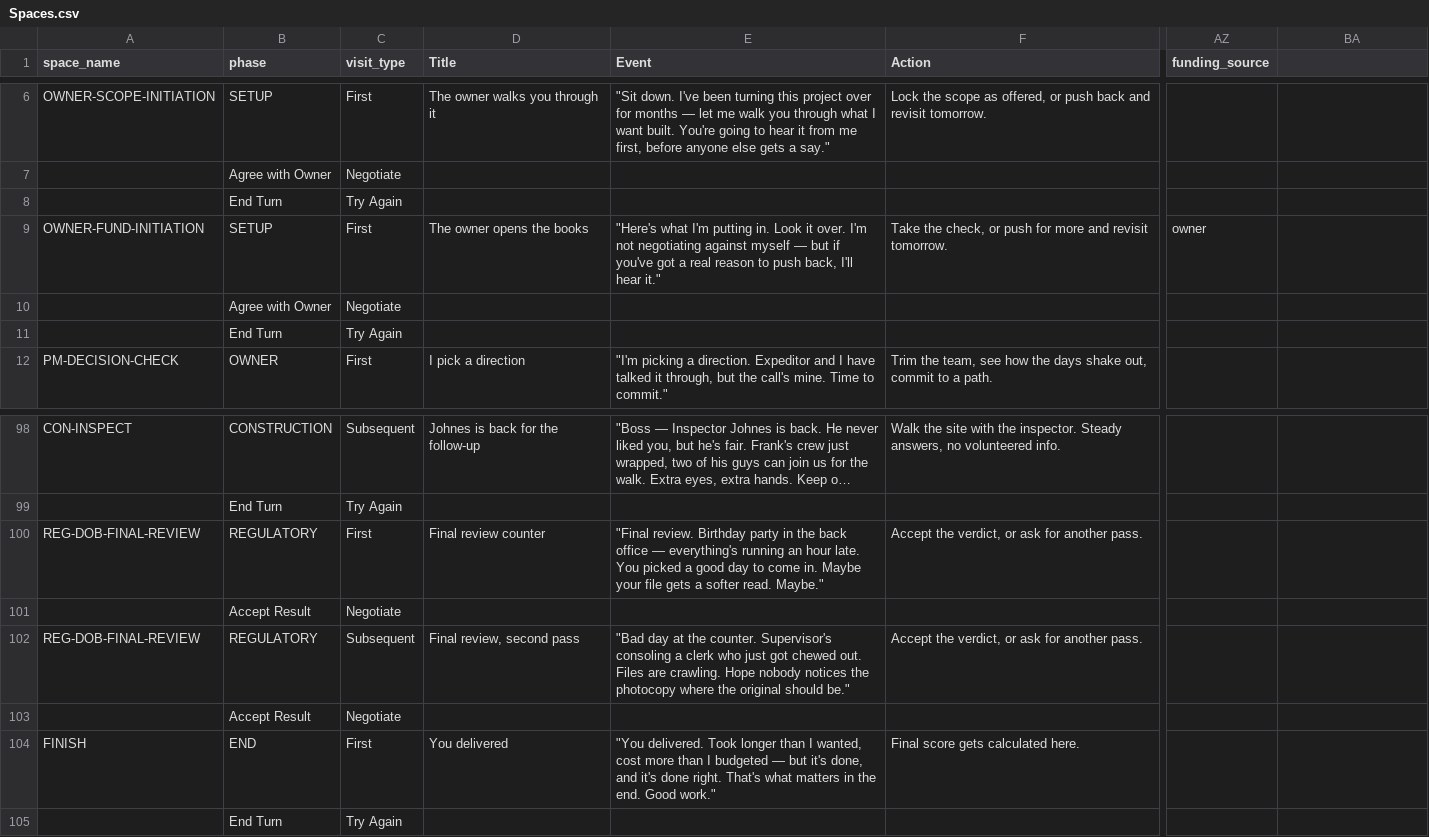
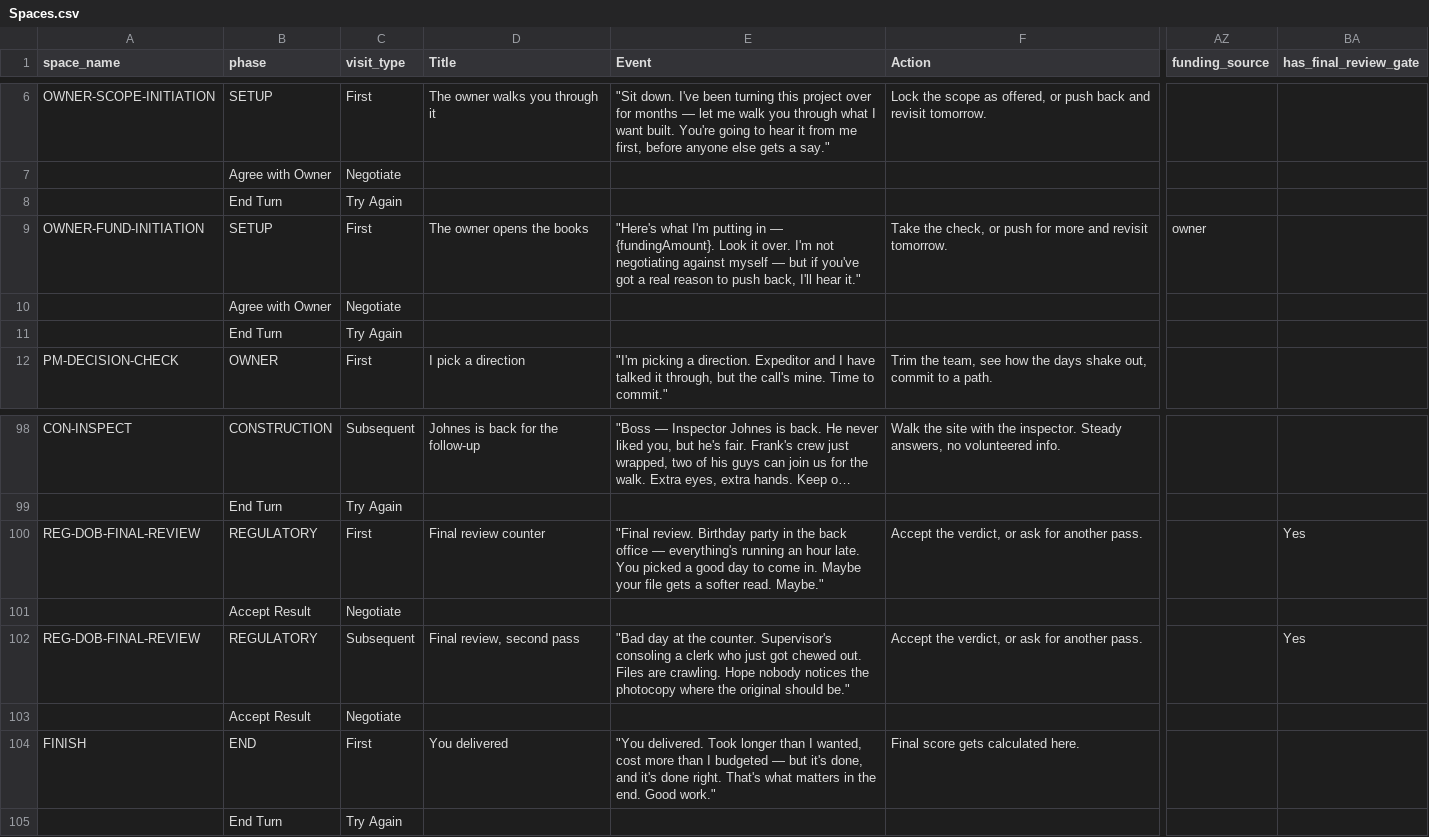
Before and after one commit to tomaszsb/Game_alpha, a CSV file: public/data/SOURCE_FILES/Spaces.csv, drawn as a sheet; only a part is shown, gaps mark what is left out; long unchanged cells end in …; the diff names each change by its address in the sheet, - before the commit and + after, or states it on an @@ line.

```diff
--- a/public/data/SOURCE_FILES/Spaces.csv
+++ b/public/data/SOURCE_FILES/Spaces.csv
-BA1: (empty)
+BA1: has_final_review_gate
-E9 (Event): …I'm putting in. Look it…
+E9 (Event): …I'm putting in — {fundingAmount}. Look it…
-BA100 (has_final_review_gate): (empty)
+BA100 (has_final_review_gate): Yes
-BA102 (has_final_review_gate): (empty)
+BA102 (has_final_review_gate): Yes
```
Also changed, not shown: public/data/CLEAN_FILES/GAME_CONFIG.csv, 14 other files.
